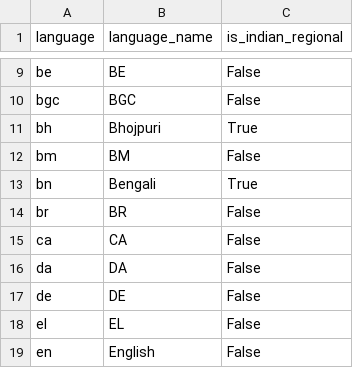
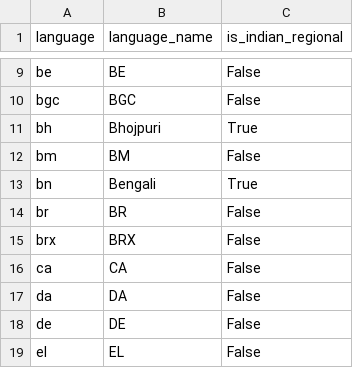
Before and after one commit to kammala-kalyan/YouTube-Trends-Intelligence, a CSV file: data/model/dim_language.csv, drawn as a sheet; only a part is shown, gaps mark what is left out; the shorter side is filled out with more unchanged rows; the diff names each change by its address in the sheet, - before the commit and + after, or states it on an @@ line.

```diff
--- a/data/model/dim_language.csv
+++ b/data/model/dim_language.csv
+row 15: brx | BRX | False
```
Also changed, not shown: data/model/dim_date.csv, data/model/fact_keyword_opportunity.csv, 14 other files.
